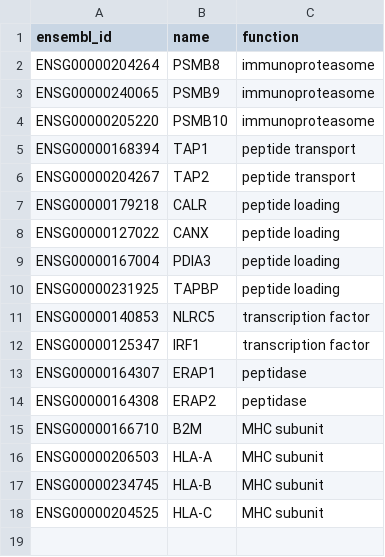
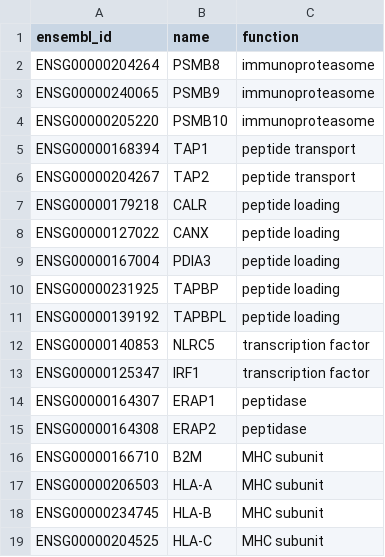
Before and after one commit to openvax/gene-lists, a CSV file: class1-mhc-presentation-pathway.csv, drawn as a sheet.

Commit message:
Update class1-mhc-presentation-pathway.csv

```diff
--- a/class1-mhc-presentation-pathway.csv
+++ b/class1-mhc-presentation-pathway.csv
@@ -10,2 +10,3 @@ ENSG00000167004,PDIA3,peptide loading
 ENSG00000231925,TAPBP,peptide loading
+ENSG00000139192,TAPBPL,peptide loading
 ENSG00000140853,NLRC5,transcription factor
```
